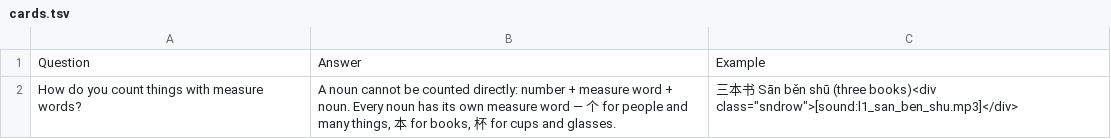
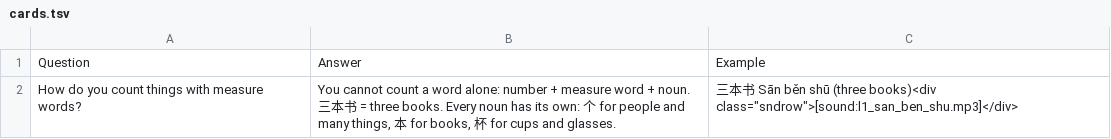
Before and after one commit to Waldmann-dev/Anki-Chinesisch, a TSV file: Chinese Grammar/10. Measure Words/cards.tsv, drawn as a sheet.

```diff
--- a/Chinese Grammar/10. Measure Words/cards.tsv
+++ b/Chinese Grammar/10. Measure Words/cards.tsv
@@ -1,2 +1,2 @@
 Question	Answer	Example
-How do you count things with measure words?	A noun cannot be counted directly: number + measure word + noun. Every noun has its own measure word — 个 for people and many things, 本 for books, 杯 for cups and glasses.	三本书 Sān běn shū (three books)<div class="sndrow">[sound:l1_san_ben_shu.mp3]</div>
+How do you count things with measure words?	You cannot count a word alone: number + measure word + noun. 三本书 = three books. Every noun has its own: 个 for people and many things, 本 for books, 杯 for cups and glasses.	三本书 Sān běn shū (three books)<div class="sndrow">[sound:l1_san_ben_shu.mp3]</div>
```
Also changed, not shown: Chinese Grammar/08. Sentence Particle Le/cards.tsv, Chinese Grammar/09. Ba Sentences/cards.tsv.
